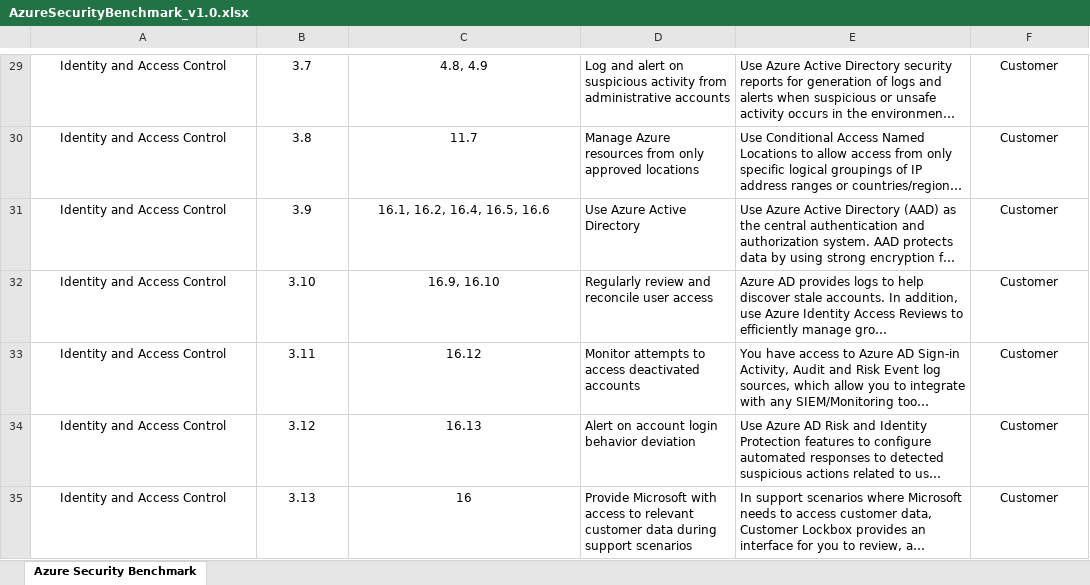
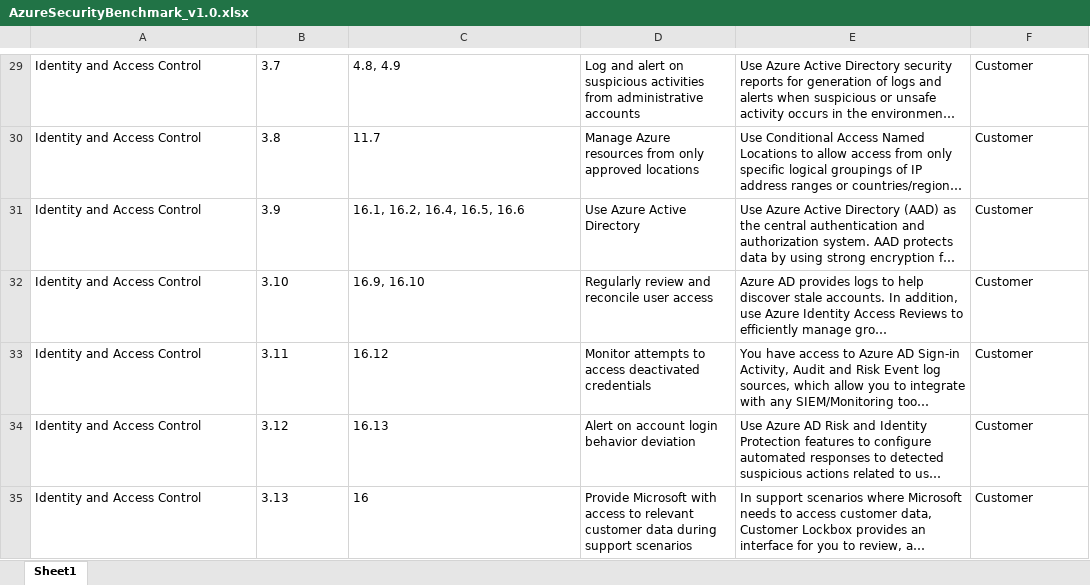
Before and after one commit to MicrosoftDocs/SecurityBenchmarks, an Excel workbook: spreadsheets/AzureSecurityBenchmark_v1.0.xlsx, sheet Sheet1, drawn as a sheet; only a part is shown, gaps mark what is left out; long unchanged cells end in …; values as stored, in another font and other column widths than the file's, no borders; the diff covers the shown part only; the diff names each change by its address in the sheet, - before the commit and + after, or states it on an @@ line.

Commit message:
updating benchmark content

```diff
--- a/spreadsheets/AzureSecurityBenchmark_v1.0.xlsx (sheet Sheet1)
+++ b/spreadsheets/AzureSecurityBenchmark_v1.0.xlsx (sheet Sheet1)
-sheet tab: Azure Security Benchmark
+sheet tab: Sheet1
-A29:C35 alignment: center
+A29:C35 alignment: left
-D29: …on suspicious activity from administrative…
+D29: …on suspicious activities from administrative…
-F29:F35 alignment: center
+F29:F35 alignment: left
-D33: …access deactivated accounts
+D33: …access deactivated credentials
```
Also changed, not shown: 1 added row, 1 removed row, 65 edited cells and cell formats elsewhere in this sheet.
